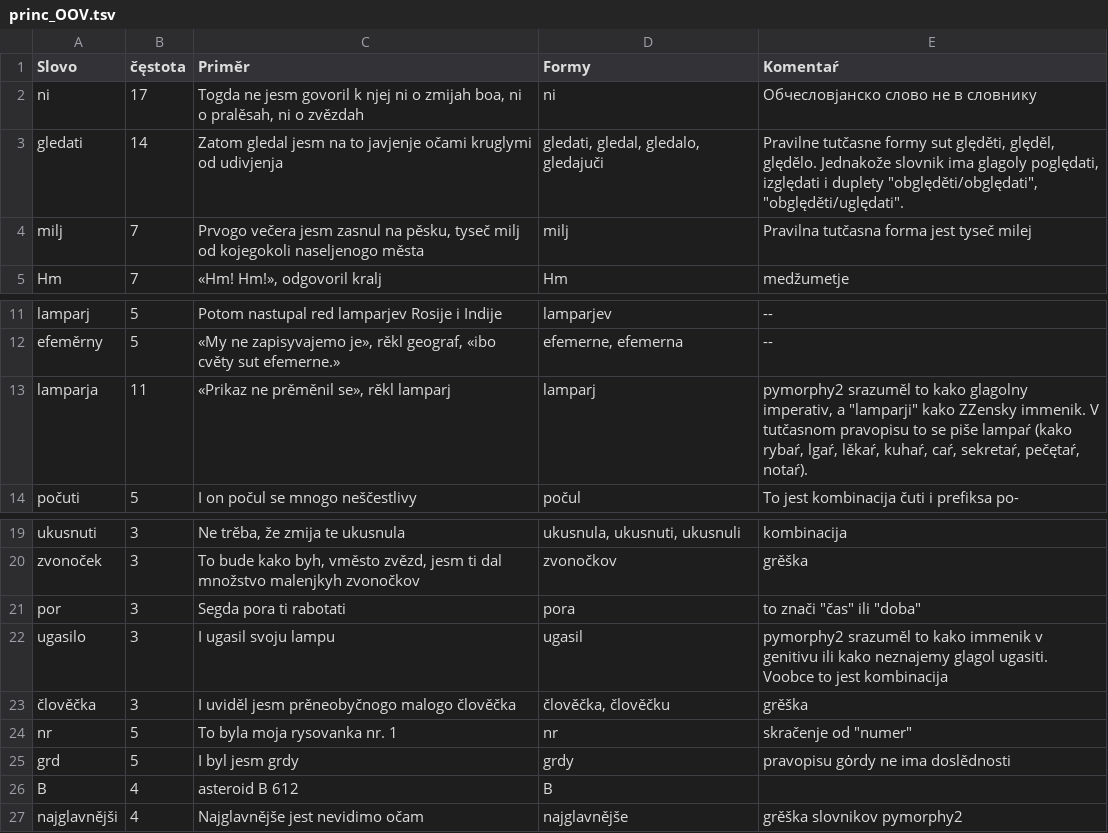
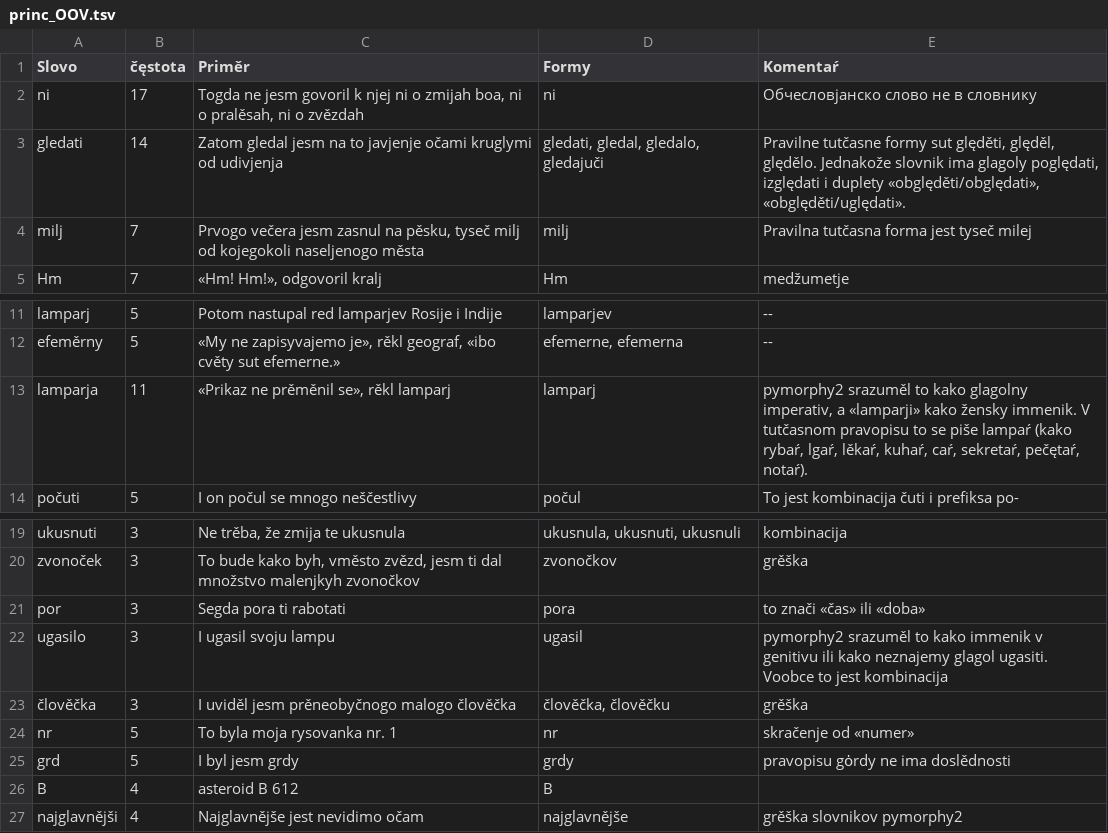
Before and after one commit to medzuslovjansky/ISV_pymorphy2_dicts, a TSV file: princ_OOV.tsv, drawn as a sheet; only a part is shown, gaps mark what is left out.

Commit message:
githabe perestaj

```diff
--- a/princ_OOV.tsv
+++ b/princ_OOV.tsv
@@ -2,3 +2,3 @@ Slovo	čęstota	Priměr	Formy	Komentaŕ
 ni	17	Togda ne jesm govoril k njej ni o zmijah boa, ni o pralěsah, ni o zvězdah	ni	Обчесловjанско слово не в словнику
-gledati	14	Zatom gledal jesm na to javjenje očami kruglymi od udivjenja	gledati, gledal, gledalo, gledajuči	Pravilne tutčasne formy sut ględěti, ględěl, ględělo. Jednakože slovnik ima glagoly poględati, izględati i duplety "obględěti/obględati", "obględěti/uględati".
+gledati	14	Zatom gledal jesm na to javjenje očami kruglymi od udivjenja	gledati, gledal, gledalo, gledajuči	Pravilne tutčasne formy sut ględěti, ględěl, ględělo. Jednakože slovnik ima glagoly poględati, izględati i duplety «obględěti/obględati», «obględěti/uględati».
 milj	7	Prvogo večera jesm zasnul na pěsku, tyseč milj od kojegokoli naseljenogo města	milj	Pravilna tutčasna forma jest tyseč milej
@@ -12,3 +12,3 @@ lamparj	5	Potom nastupal red lamparjev Rosije i Indije	lamparjev	--
 efeměrny	5	«My ne zapisyvajemo je», rěkl geograf, «ibo cvěty sut efemerne.» 	efemerne, efemerna	--
-lamparja	11	«Prikaz ne prěměnil se», rěkl lamparj	lamparj	pymorphy2 srazuměl to kako glagolny imperativ, a "lamparji" kako ZZensky immenik. V tutčasnom pravopisu to se piše lampaŕ (kako rybaŕ, lgaŕ, lěkaŕ, kuhaŕ, caŕ, sekretaŕ, pečętaŕ, notaŕ).
+lamparja	11	«Prikaz ne prěměnil se», rěkl lamparj	lamparj	pymorphy2 srazuměl to kako glagolny imperativ, a «lamparji» kako žensky immenik. V tutčasnom pravopisu to se piše lampaŕ (kako rybaŕ, lgaŕ, lěkaŕ, kuhaŕ, caŕ, sekretaŕ, pečętaŕ, notaŕ).
 počuti	5	I on počul se mnogo neščestlivy	počul	To jest kombinacija čuti i prefiksa po-
@@ -20,6 +20,6 @@ ukusnuti	3	Ne trěba, že zmija te ukusnula	ukusnula, ukusnuti, ukusnuli	kombina
 zvonoček	3	To bude kako byh, vměsto zvězd, jesm ti dal množstvo malenjkyh zvonočkov	zvonočkov	grěška
-por	3	Segda pora ti rabotati	pora	to znači "čas" ili "doba"
+por	3	Segda pora ti rabotati	pora	to znači «čas» ili «doba»
 ugasilo	3	I ugasil svoju lampu	ugasil	pymorphy2 srazuměl to kako immenik v genitivu ili kako neznajemy glagol ugasiti. Voobce to jest kombinacija
 člověčka	3	I uviděl jesm prěneobyčnogo malogo člověčka	člověčka, člověčku	grěška
-nr	5	To byla moja rysovanka nr. 1	nr	skračenje od "numer"
+nr	5	To byla moja rysovanka nr. 1	nr	skračenje od «numer»
 grd	5	I byl jesm grdy	grdy	 pravopisu gȯrdy ne ima doslědnosti
```
